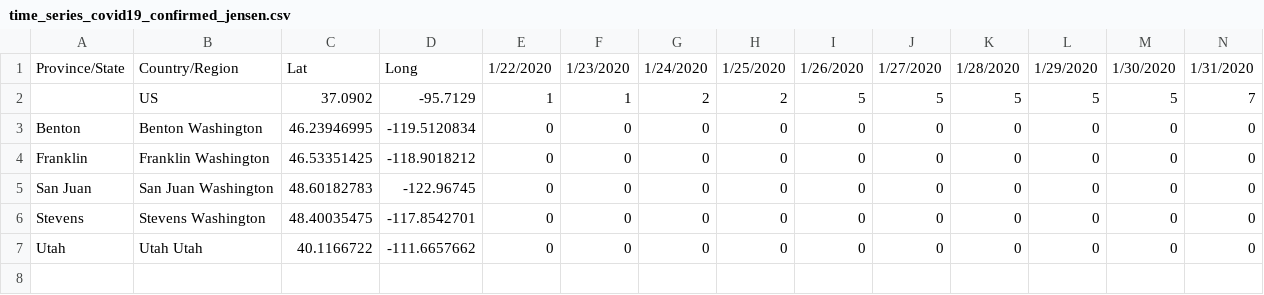
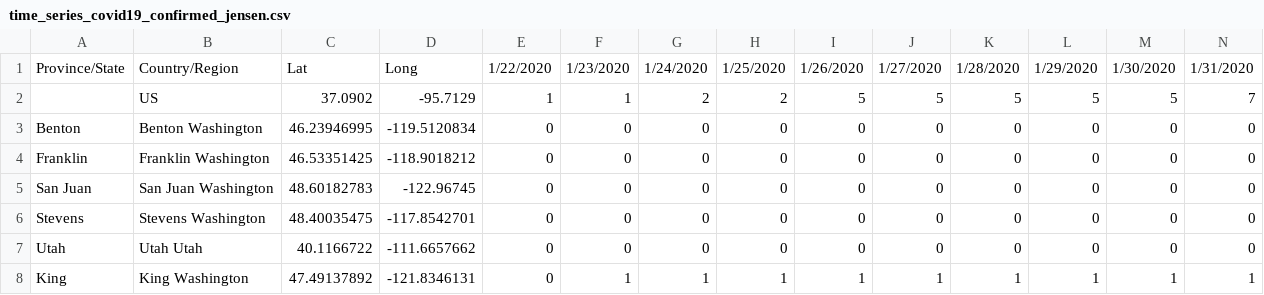
Before and after one commit to jasonpnnl/covid19, a CSV file: time_series_covid19_confirmed_jensen.csv, drawn as a sheet; only a part is shown; rows hold the shown columns only; the diff names each change by its address in the sheet, - before the commit and + after, or states it on an @@ line.

Commit message:
Adding King County

```diff
--- a/time_series_covid19_confirmed_jensen.csv
+++ b/time_series_covid19_confirmed_jensen.csv
+row 8: King | King Washington | 47.49137892 | -121.8346131 | 0 | 1 | 1 | 1 | 1 | 1 | 1 | 1 | 1 | 1
```
